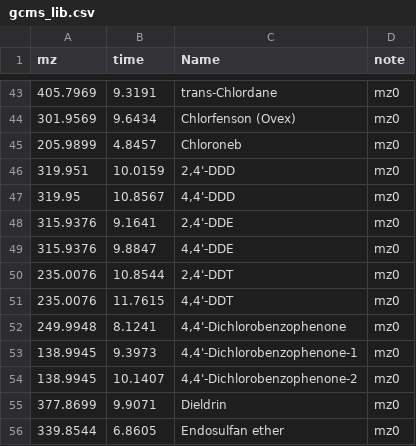
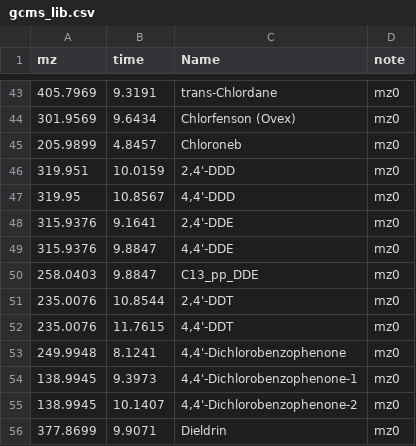
Before and after one commit to BM-Boris/gcmsnote, a CSV file: gcmsnote/data/gcms_lib.csv, drawn as a sheet; only a part is shown, gaps mark what is left out; the shorter side is filled out with more unchanged rows.

Commit message:
Add new entry for C13_pp_DDE in gcms_lib.csv

```diff
--- a/gcmsnote/data/gcms_lib.csv
+++ b/gcmsnote/data/gcms_lib.csv
@@ -49,2 +49,3 @@ mz,time,Name,note
 315.9376,9.8847,"4,4'-DDE ",mz0
+258.0403,9.8847,C13_pp_DDE ,mz0
 235.0076,10.8544,"2,4'-DDT ",mz0
```
